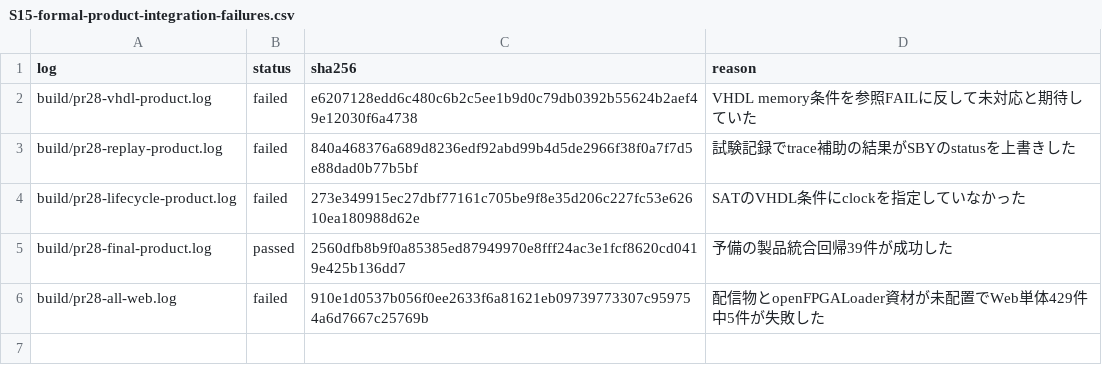
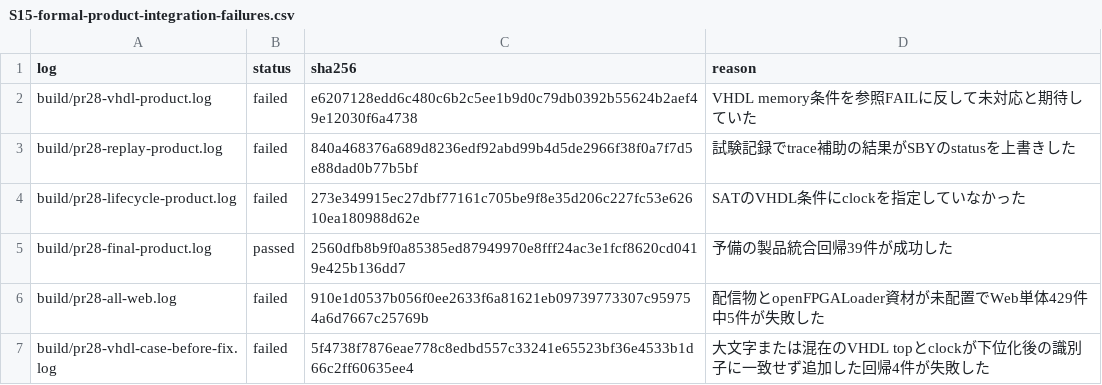
Before and after one commit to uist1idrju3i/gogo-fpga, a CSV file: docs/experiments/S15-formal-product-integration-failures.csv, drawn as a sheet.

```diff
--- a/docs/experiments/S15-formal-product-integration-failures.csv
+++ b/docs/experiments/S15-formal-product-integration-failures.csv
@@ -6 +6,2 @@ build/pr28-final-product.log,passed,2560dfb8b9f0a85385ed87949970e8fff24ac3e1fcf8
 build/pr28-all-web.log,failed,910e1d0537b056f0ee2633f6a81621eb09739773307c959754a6d7667c25769b,配信物とopenFPGALoader資材が未配置でWeb単体429件中5件が失敗した
+build/pr28-vhdl-case-before-fix.log,failed,5f4738f7876eae778c8edbd557c33241e65523bf36e4533b1d66c2ff60635ee4,大文字または混在のVHDL topとclockが下位化後の識別子に一致せず追加した回帰4件が失敗した
```
Also changed, not shown: 4 other files.
